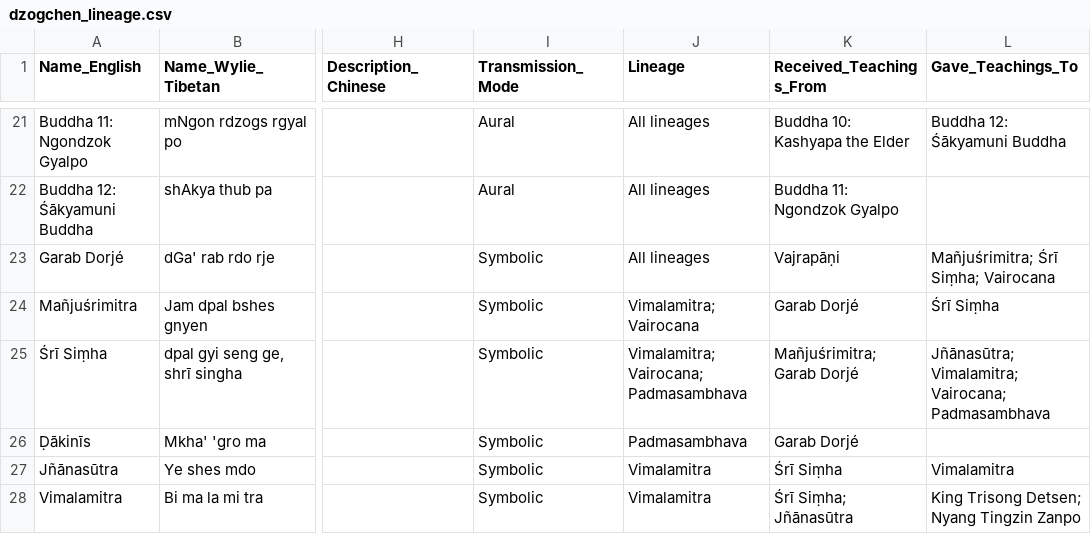
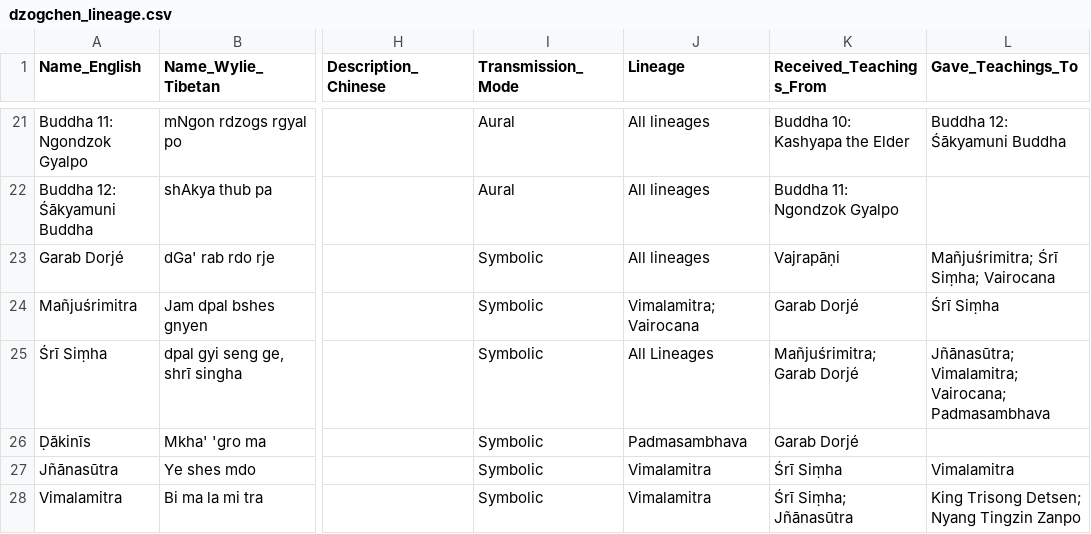
Before and after one commit to aftab-h/buddhist-lineage-tree-for-web, a CSV file: data/dzogchen_lineage.csv, drawn as a sheet; only a part is shown, gaps mark what is left out; the diff names each change by its address in the sheet, - before the commit and + after, or states it on an @@ line.

```diff
--- a/data/dzogchen_lineage.csv
+++ b/data/dzogchen_lineage.csv
-J25 (Lineage): Vimalamitra; Vairocana; Padmasambhava
+J25 (Lineage): All Lineages
```
Also changed, not shown: 1 other file.
